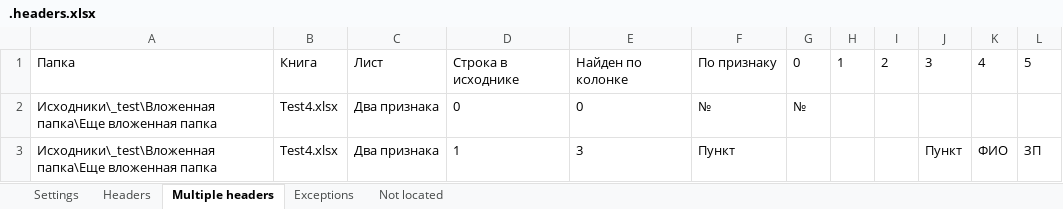
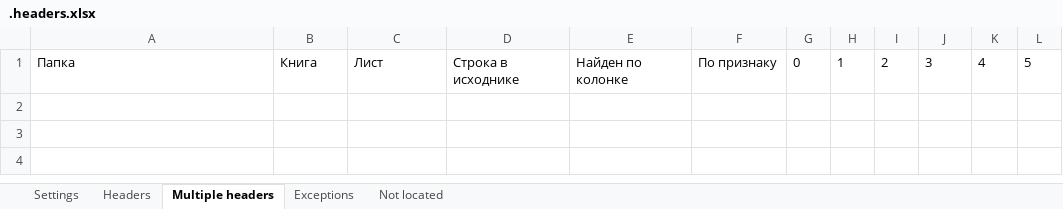
Before and after one commit to DSTsvetkov1972/CONCAT_YOUR_EXCELS, an Excel workbook: .headers.xlsx, sheet Multiple headers, drawn as a sheet; values as stored, in another font and other column widths than the file's, no borders; table styles not drawn; the diff names each change by its address in the sheet, - before the commit and + after, or states it on an @@ line.

```diff
--- a/.headers.xlsx (sheet Multiple headers)
+++ b/.headers.xlsx (sheet Multiple headers)
-row 2: Исходники\_test\Вложенная папка\Еще вложенная папка | Test4.xlsx | Два признака | 0 | 0 | № | №
-row 3: Исходники\_test\Вложенная папка\Еще вложенная папка | Test4.xlsx | Два признака | 1 | 3 | Пункт |  |  |  | Пункт | ФИО | ЗП
```
Also changed, not shown: sheet Headers, sheet Exceptions, .sheets.xlsm, 5 other files.
